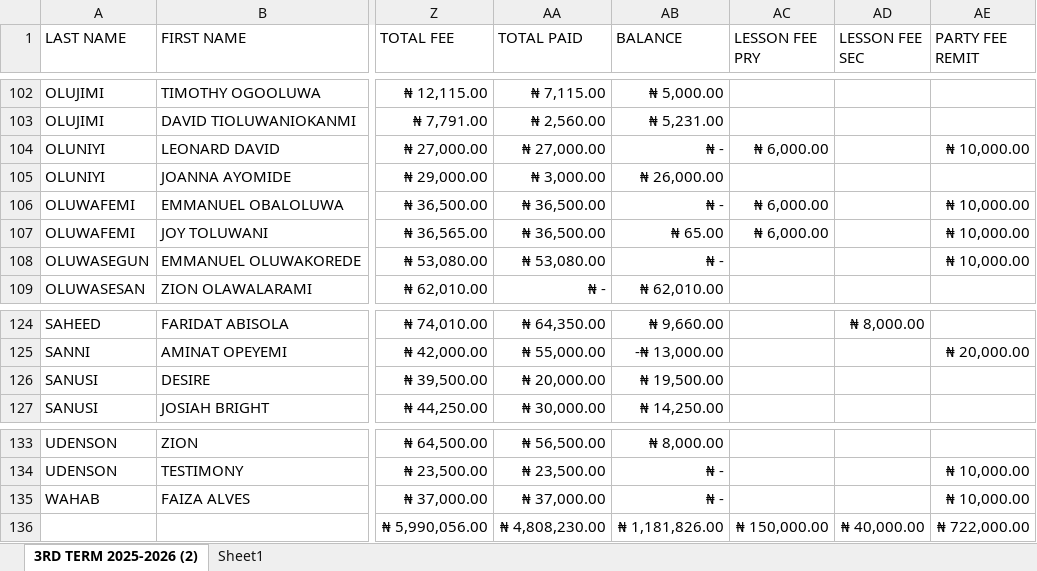
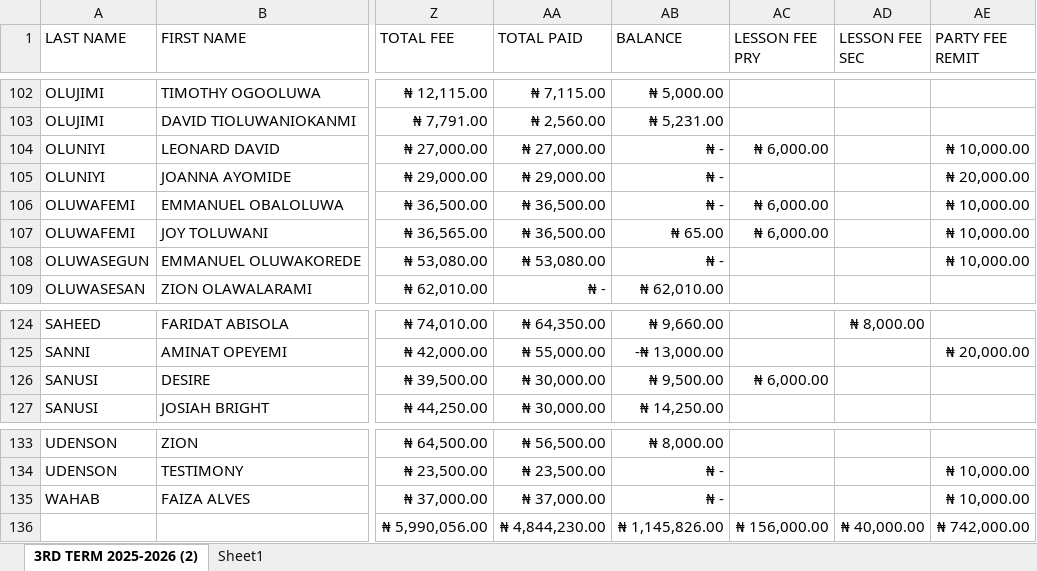
Before and after one commit to babatundeawo/school-fee-portal, an Excel workbook: 2025-2026 SHARED FEE.xlsx, sheet 3RD TERM 2025-2026 (2), drawn as a sheet; only a part is shown, gaps mark what is left out; values as stored, in another font and other column widths than the file's, no borders; table styles not drawn; the diff names each change by its address in the sheet, - before the commit and + after, or states it on an @@ line.

```diff
--- a/2025-2026 SHARED FEE.xlsx (sheet 3RD TERM 2025-2026 (2))
+++ b/2025-2026 SHARED FEE.xlsx (sheet 3RD TERM 2025-2026 (2))
-AA105 (TOTAL PAID): ₦ 3,000.00
+AA105 (TOTAL PAID): ₦ 29,000.00
-AB105 (BALANCE): ₦ 26,000.00
+AB105 (BALANCE): ₦ -
-AE105 (PARTY FEE REMIT): (empty)
+AE105 (PARTY FEE REMIT): ₦ 20,000.00
-AA126 (TOTAL PAID): ₦ 20,000.00
+AA126 (TOTAL PAID): ₦ 30,000.00
-AB126 (BALANCE): ₦ 19,500.00
+AB126 (BALANCE): ₦ 9,500.00
-AC126 (LESSON FEE PRY): (empty)
+AC126 (LESSON FEE PRY): ₦ 6,000.00
-AA136 (TOTAL PAID): ₦ 4,808,230.00
+AA136 (TOTAL PAID): ₦ 4,844,230.00
-AB136 (BALANCE): ₦ 1,181,826.00
+AB136 (BALANCE): ₦ 1,145,826.00
-AC136 (LESSON FEE PRY): ₦ 150,000.00
+AC136 (LESSON FEE PRY): ₦ 156,000.00
-AE136 (PARTY FEE REMIT): ₦ 722,000.00
+AE136 (PARTY FEE REMIT): ₦ 742,000.00
```
Also changed, not shown: parent_codes.xlsx, 1 other file.
